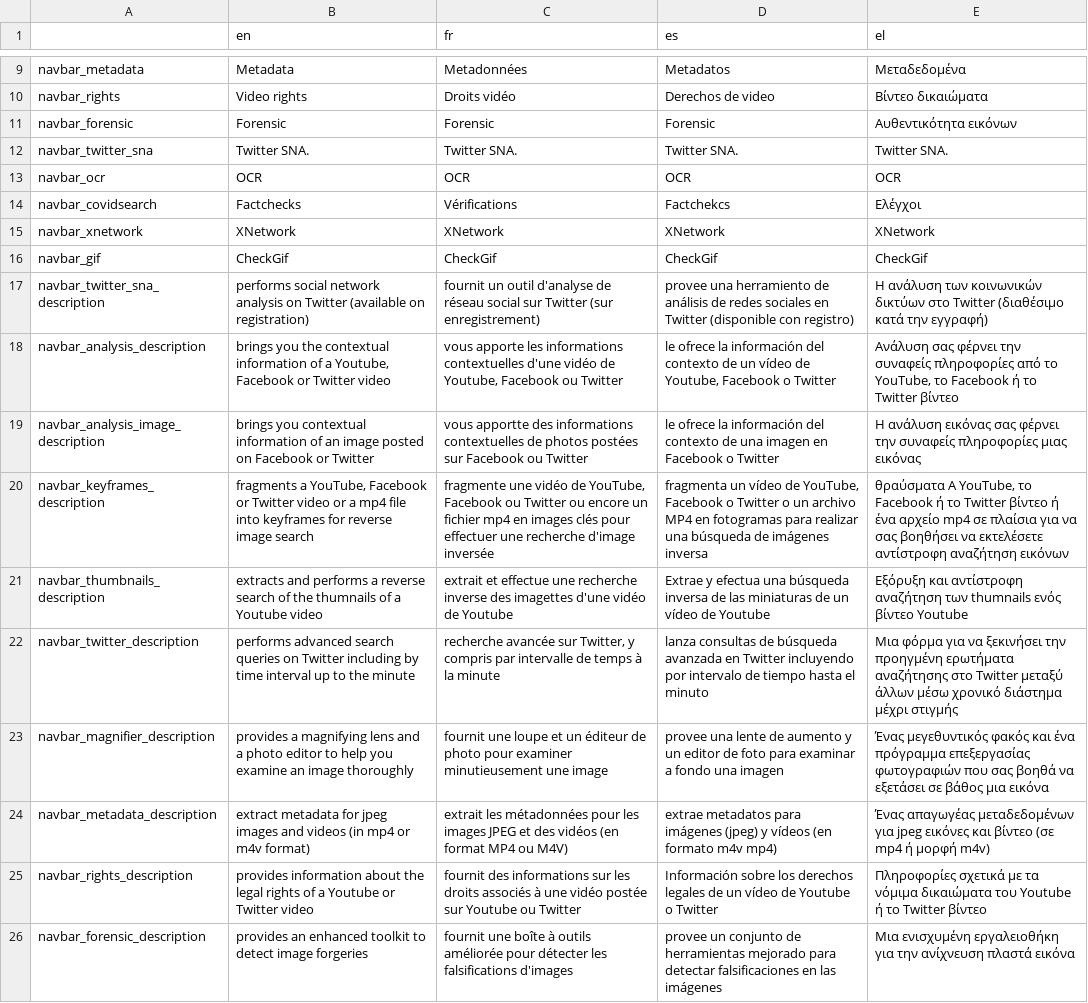
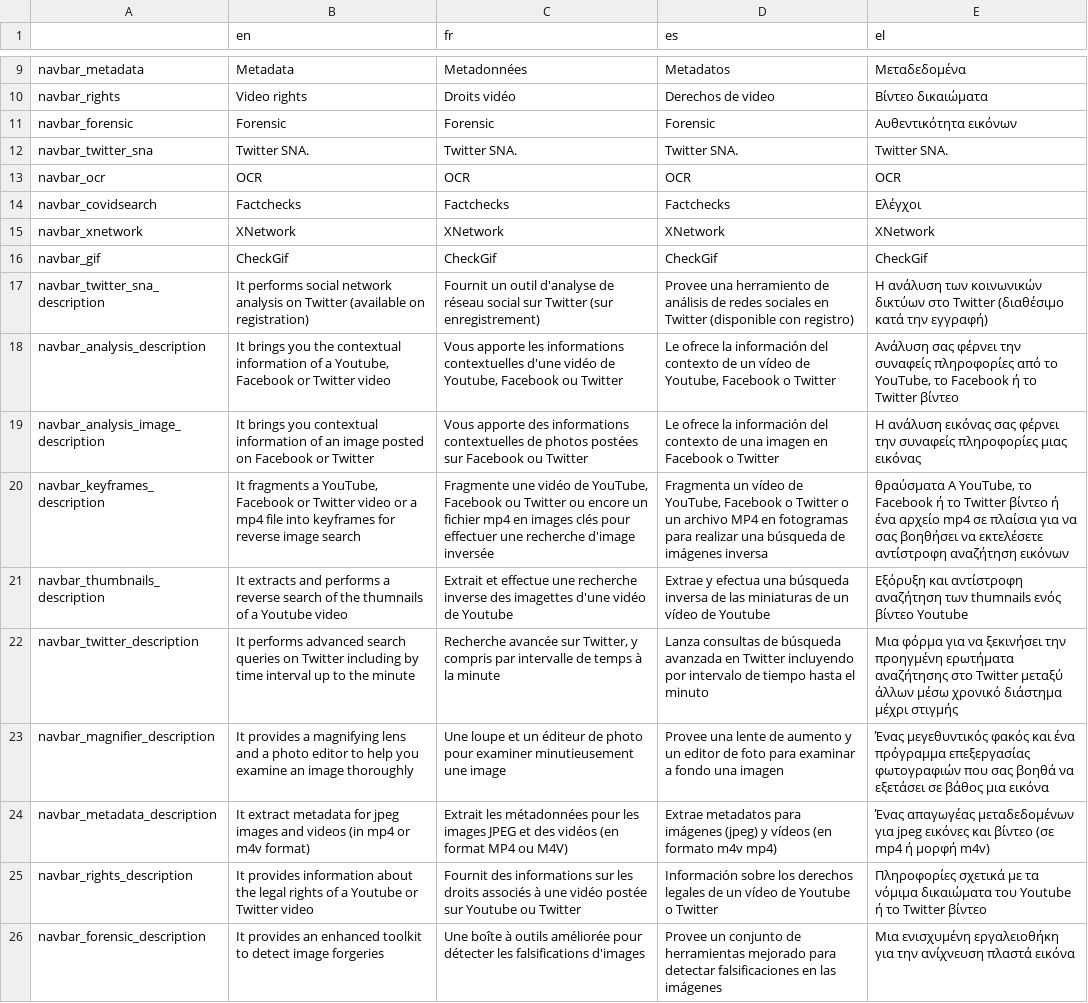
Before and after one commit to Xelgen/InVID-Translations, a TSV file: components/NavItems/tools/Alltools.tsv, drawn as a sheet; only a part is shown, gaps mark what is left out; the diff covers the shown part only; the diff names each change by its address in the sheet, - before the commit and + after, or states it on an @@ line.

Commit message:
updates tsv Feedback NavBar, Alltools and Forensic

```diff
--- a/components/NavItems/tools/Alltools.tsv
+++ b/components/NavItems/tools/Alltools.tsv
-C14 (fr): Vérifications
+C14 (fr): Factchecks
-D14 (es): Factchekcs
+D14 (es): Factchecks
-B17 (en): performs social…
+B17 (en): It performs social…
-C17 (fr): fournit un outil…
+C17 (fr): Fournit un outil…
-D17 (es): provee una herramiento…
+D17 (es): Provee una herramiento…
-B18 (en): brings you…
+B18 (en): It brings you…
-C18 (fr): vous apporte les…
+C18 (fr): Vous apporte les…
-D18 (es): le ofrece la…
+D18 (es): Le ofrece la…
-B19 (en): brings you…
+B19 (en): It brings you…
-C19 (fr): vous apportte des informations…
+C19 (fr): Vous apporte des informations…
-D19 (es): le ofrece la…
+D19 (es): Le ofrece la…
-B20 (en): fragments a…
+B20 (en): It fragments a…
-C20 (fr): fragmente une vidéo…
+C20 (fr): Fragmente une vidéo…
-D20 (es): fragmenta un vídeo…
+D20 (es): Fragmenta un vídeo…
-B21 (en): extracts and…
+B21 (en): It extracts and…
-C21 (fr): extrait et effectue…
+C21 (fr): Extrait et effectue…
-B22 (en): performs advanced…
+B22 (en): It performs advanced…
-C22 (fr): recherche avancée sur…
+C22 (fr): Recherche avancée sur…
-D22 (es): lanza consultas de…
+D22 (es): Lanza consultas de…
-B23 (en): provides a…
+B23 (en): It provides a…
-C23 (fr): fournit une loupe et…
+C23 (fr): Une loupe et…
-D23 (es): provee una lente…
+D23 (es): Provee una lente…
-B24 (en): extract metadata…
+B24 (en): It extract metadata…
-C24 (fr): extrait les métadonnées…
+C24 (fr): Extrait les métadonnées…
-D24 (es): extrae metadatos para…
+D24 (es): Extrae metadatos para…
-B25 (en): provides information…
+B25 (en): It provides information…
-C25 (fr): fournit des informations…
+C25 (fr): Fournit des informations…
-B26 (en): provides an…
+B26 (en): It provides an…
-C26 (fr): fournit une boîte à…
+C26 (fr): Une boîte à…
-D26 (es): provee un conjunto…
+D26 (es): Provee un conjunto…
```
Also changed, not shown: 12 edited cells elsewhere in this file, components/FeedBack.tsv, components/NavBar.tsv, 1 other file.
